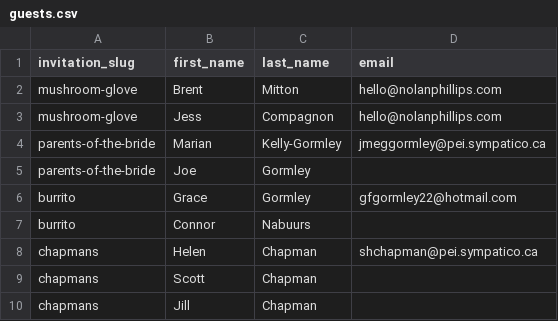
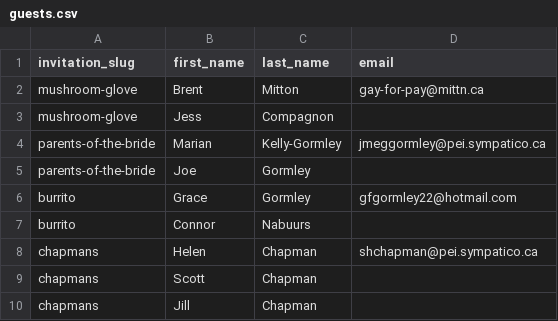
Before and after one commit to ncphillips/larawed, a CSV file: data/guests.csv, drawn as a sheet; only a part is shown.

Commit message:
fix brents email

```diff
--- a/data/guests.csv
+++ b/data/guests.csv
@@ -1,4 +1,4 @@
 invitation_slug,first_name,last_name,email
-mushroom-glove,Brent,Mitton,hello@nolanphillips.com
-mushroom-glove,Jess,Compagnon,hello@nolanphillips.com
+mushroom-glove,Brent,Mitton,gay-for-pay@mittn.ca
+mushroom-glove,Jess,Compagnon,
 parents-of-the-bride,Marian,Kelly-Gormley,jmeggormley@pei.sympatico.ca
```
